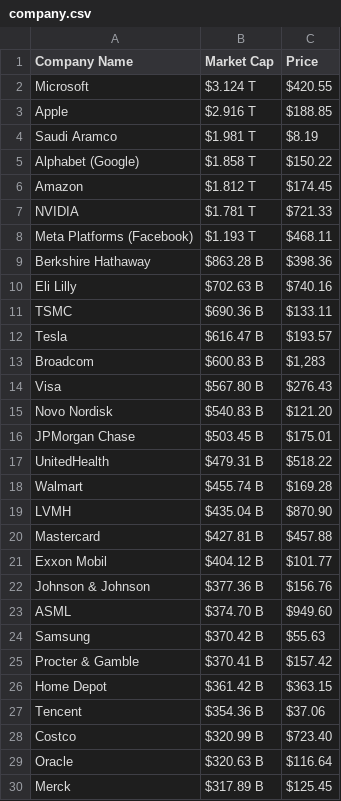
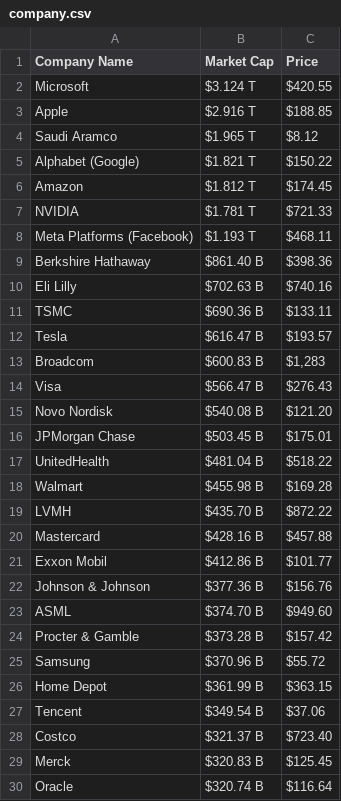
Before and after one commit to AbhishekBaske/marketcap_webscrap, a CSV file: company.csv, drawn as a sheet; only a part is shown; the diff covers the shown part only.

Commit message:
Automated data update

```diff
--- a/company.csv
+++ b/company.csv
@@ -3,4 +3,4 @@ Microsoft,$3.124 T,$420.55
 Apple,$2.916 T,$188.85
-Saudi Aramco,$1.981 T,$8.19
-Alphabet (Google),$1.858 T,$150.22
+Saudi Aramco,$1.965 T,$8.12
+Alphabet (Google),$1.821 T,$150.22
 Amazon,$1.812 T,$174.45
@@ -8,3 +8,3 @@ NVIDIA,$1.781 T,$721.33
 Meta Platforms (Facebook),$1.193 T,$468.11
-Berkshire Hathaway ,$863.28 B,$398.36
+Berkshire Hathaway ,$861.40 B,$398.36
 Eli Lilly,$702.63 B,$740.16
@@ -13,18 +13,18 @@ Tesla,$616.47 B,$193.57
 Broadcom,$600.83 B,"$1,283"
-Visa,$567.80 B,$276.43
-Novo Nordisk,$540.83 B,$121.20
+Visa,$566.47 B,$276.43
+Novo Nordisk,$540.08 B,$121.20
 JPMorgan Chase,$503.45 B,$175.01
-UnitedHealth,$479.31 B,$518.22
-Walmart,$455.74 B,$169.28
-LVMH,$435.04 B,$870.90
-Mastercard,$427.81 B,$457.88
-Exxon Mobil,$404.12 B,$101.77
+UnitedHealth,$481.04 B,$518.22
+Walmart,$455.98 B,$169.28
+LVMH,$435.70 B,$872.22
+Mastercard,$428.16 B,$457.88
+Exxon Mobil,$412.86 B,$101.77
 Johnson & Johnson,$377.36 B,$156.76
 ASML,$374.70 B,$949.60
-Samsung,$370.42 B,$55.63
-Procter & Gamble,$370.41 B,$157.42
-Home Depot,$361.42 B,$363.15
-Tencent,$354.36 B,$37.06
-Costco,$320.99 B,$723.40
-Oracle,$320.63 B,$116.64
-Merck,$317.89 B,$125.45
+Procter & Gamble,$373.28 B,$157.42
+Samsung,$370.96 B,$55.72
+Home Depot,$361.99 B,$363.15
+Tencent,$349.54 B,$37.06
+Costco,$321.37 B,$723.40
+Merck,$320.83 B,$125.45
+Oracle,$320.74 B,$116.64
```
Also changed, not shown: 15 added rows, 15 removed rows and 29 edited cells elsewhere in this file, 1 other file.
